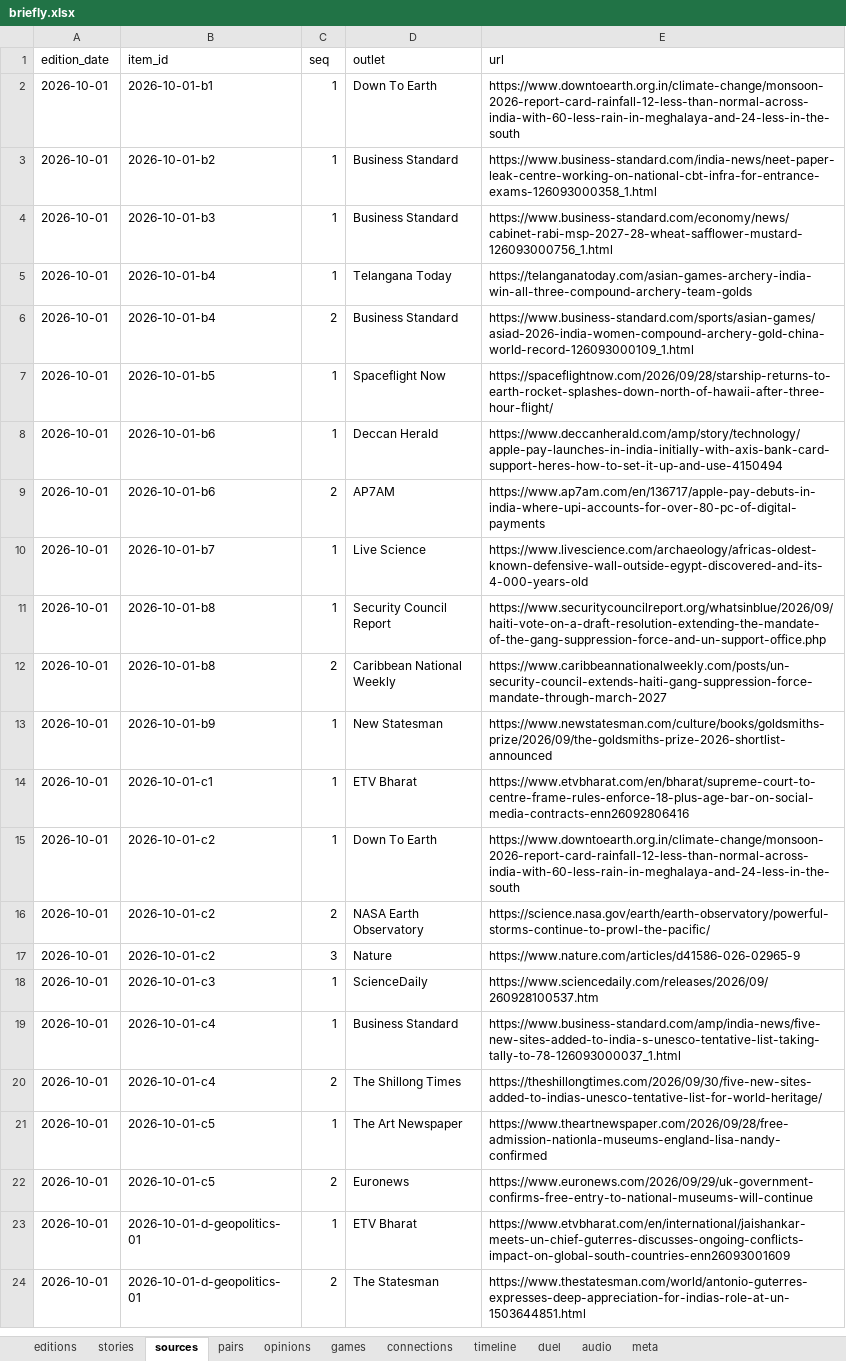
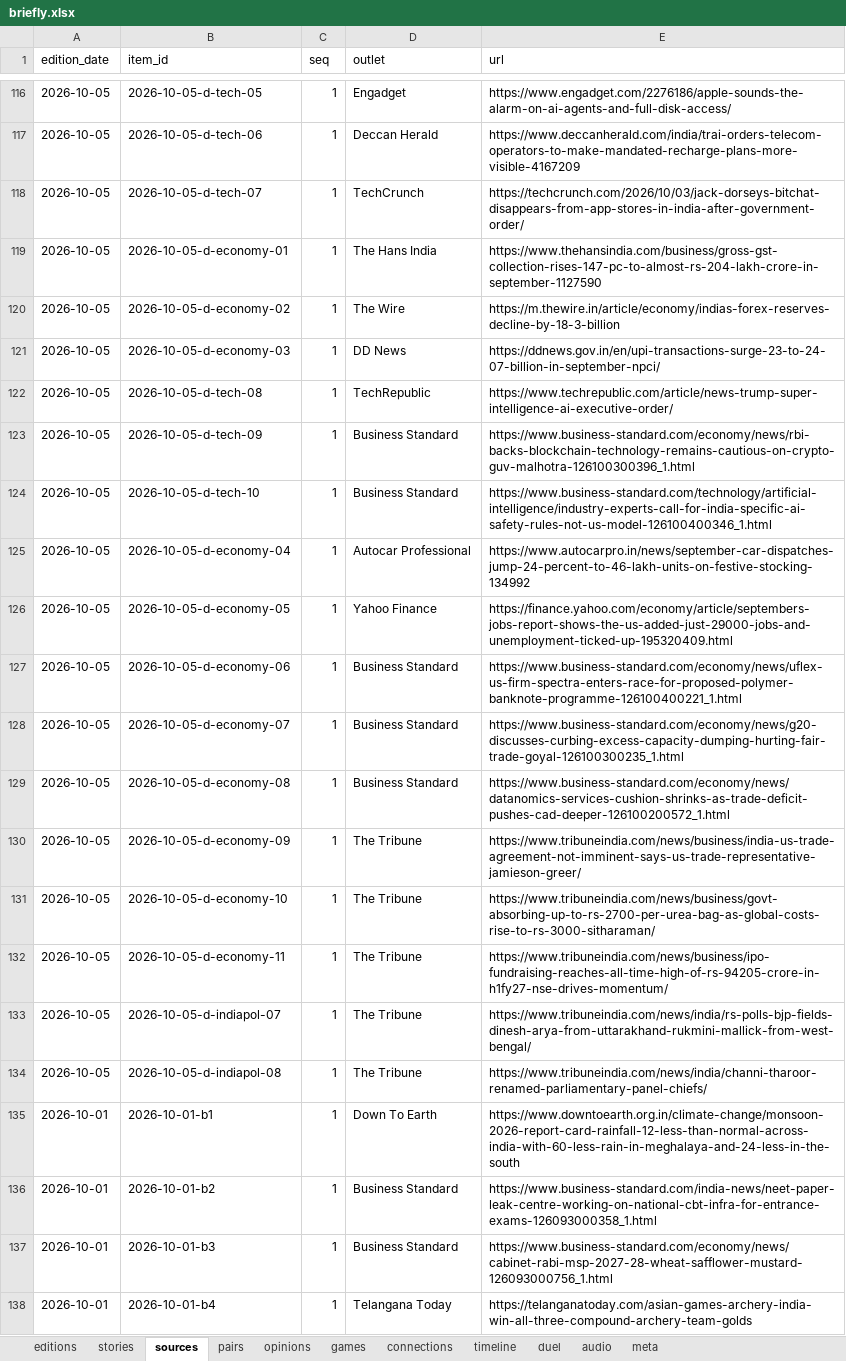
Before and after one commit to Cyrah1408/Cyrah1408.github.io, an Excel workbook: data/briefly.xlsx, sheet sources, drawn as a sheet; only a part is shown, gaps mark what is left out; the shorter side is filled out with more unchanged rows; values as stored, in another font and other column widths than the file's, no borders; table styles not drawn; the diff covers the shown part only; the diff names each change by its address in the sheet, - before the commit and + after, or states it on an @@ line.

```diff
--- a/data/briefly.xlsx (sheet sources)
+++ b/data/briefly.xlsx (sheet sources)
+row 116: 2026-10-05 | 2026-10-05-d-tech-05 | 1 | Engadget | https://www.engadget.com/2276186/apple-sounds-the-alarm-on-ai-agents-and-full-disk-access/
+row 117: 2026-10-05 | 2026-10-05-d-tech-06 | 1 | Deccan Herald | https://www.deccanherald.com/india/trai-orders-telecom-operators-to-make-mandated-recharge-plans-more-visible-4167209
+row 118: 2026-10-05 | 2026-10-05-d-tech-07 | 1 | TechCrunch | https://techcrunch.com/2026/10/03/jack-dorseys-bitchat-disappears-from-app-stores-in-india-after-government-order/
+row 119: 2026-10-05 | 2026-10-05-d-economy-01 | 1 | The Hans India | https://www.thehansindia.com/business/gross-gst-collection-rises-147-pc-to-almost-rs-204-lakh-crore-in-september-1127590
+row 120: 2026-10-05 | 2026-10-05-d-economy-02 | 1 | The Wire | https://m.thewire.in/article/economy/indias-forex-reserves-decline-by-18-3-billion
+row 121: 2026-10-05 | 2026-10-05-d-economy-03 | 1 | DD News | https://ddnews.gov.in/en/upi-transactions-surge-23-to-24-07-billion-in-september-npci/
+row 122: 2026-10-05 | 2026-10-05-d-tech-08 | 1 | TechRepublic | https://www.techrepublic.com/article/news-trump-super-intelligence-ai-executive-order/
+row 123: 2026-10-05 | 2026-10-05-d-tech-09 | 1 | Business Standard | https://www.business-standard.com/economy/news/rbi-backs-blockchain-technology-remains-cautious-on-crypto-guv-malhotra-126100300396_1.html
+row 124: 2026-10-05 | 2026-10-05-d-tech-10 | 1 | Business Standard | https://www.business-standard.com/technology/artificial-intelligence/industry-experts-call-for-india-specific-ai-safety-rules-not-us-model-126100400346_1.html
+row 125: 2026-10-05 | 2026-10-05-d-economy-04 | 1 | Autocar Professional | https://www.autocarpro.in/news/september-car-dispatches-jump-24-percent-to-46-lakh-units-on-festive-stocking-134992
+row 126: 2026-10-05 | 2026-10-05-d-economy-05 | 1 | Yahoo Finance | https://finance.yahoo.com/economy/article/septembers-jobs-report-shows-the-us-added-just-29000-jobs-and-unemployment-ticked-up-195320409.html
+row 127: 2026-10-05 | 2026-10-05-d-economy-06 | 1 | Business Standard | https://www.business-standard.com/economy/news/uflex-us-firm-spectra-enters-race-for-proposed-polymer-banknote-programme-126100400221_1.html
+row 128: 2026-10-05 | 2026-10-05-d-economy-07 | 1 | Business Standard | https://www.business-standard.com/economy/news/g20-discusses-curbing-excess-capacity-dumping-hurting-fair-trade-goyal-126100300235_1.html
+row 129: 2026-10-05 | 2026-10-05-d-economy-08 | 1 | Business Standard | https://www.business-standard.com/economy/news/datanomics-services-cushion-shrinks-as-trade-deficit-pushes-cad-deeper-126100200572_1.html
+row 130: 2026-10-05 | 2026-10-05-d-economy-09 | 1 | The Tribune | https://www.tribuneindia.com/news/business/india-us-trade-agreement-not-imminent-says-us-trade-representative-jamieson-greer/
+row 131: 2026-10-05 | 2026-10-05-d-economy-10 | 1 | The Tribune | https://www.tribuneindia.com/news/business/govt-absorbing-up-to-rs-2700-per-urea-bag-as-global-costs-rise-to-rs-3000-sitharaman/
+row 132: 2026-10-05 | 2026-10-05-d-economy-11 | 1 | The Tribune | https://www.tribuneindia.com/news/business/ipo-fundraising-reaches-all-time-high-of-rs-94205-crore-in-h1fy27-nse-drives-momentum/
+row 133: 2026-10-05 | 2026-10-05-d-indiapol-07 | 1 | The Tribune | https://www.tribuneindia.com/news/india/rs-polls-bjp-fields-dinesh-arya-from-uttarakhand-rukmini-mallick-from-west-bengal/
+row 134: 2026-10-05 | 2026-10-05-d-indiapol-08 | 1 | The Tribune | https://www.tribuneindia.com/news/india/channi-tharoor-renamed-parliamentary-panel-chiefs/
```
Also changed, not shown: 114 added rows elsewhere in this sheet, sheet audio, sheet stories, sheet pairs, sheet opinions, sheet duel, sheet timeline, 4 more sheets, 1 other file.
